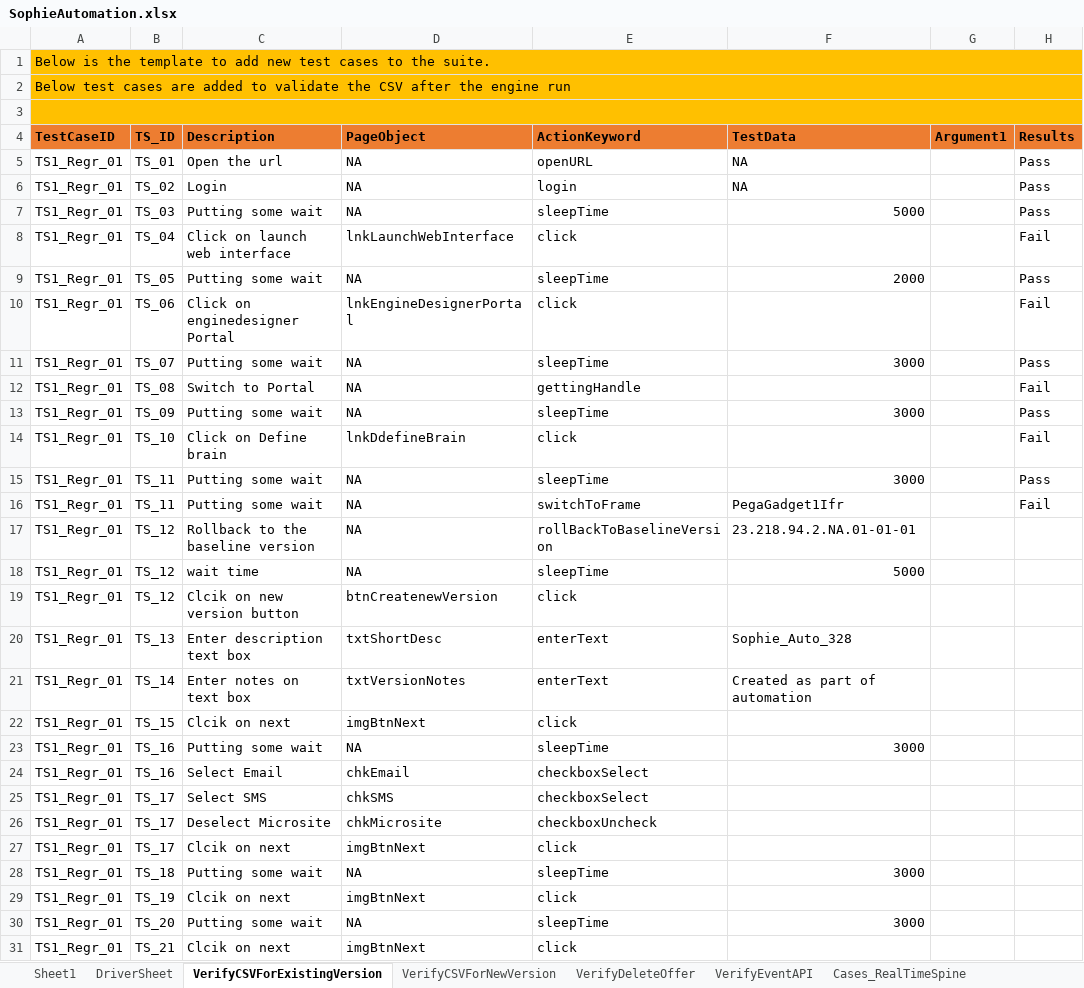
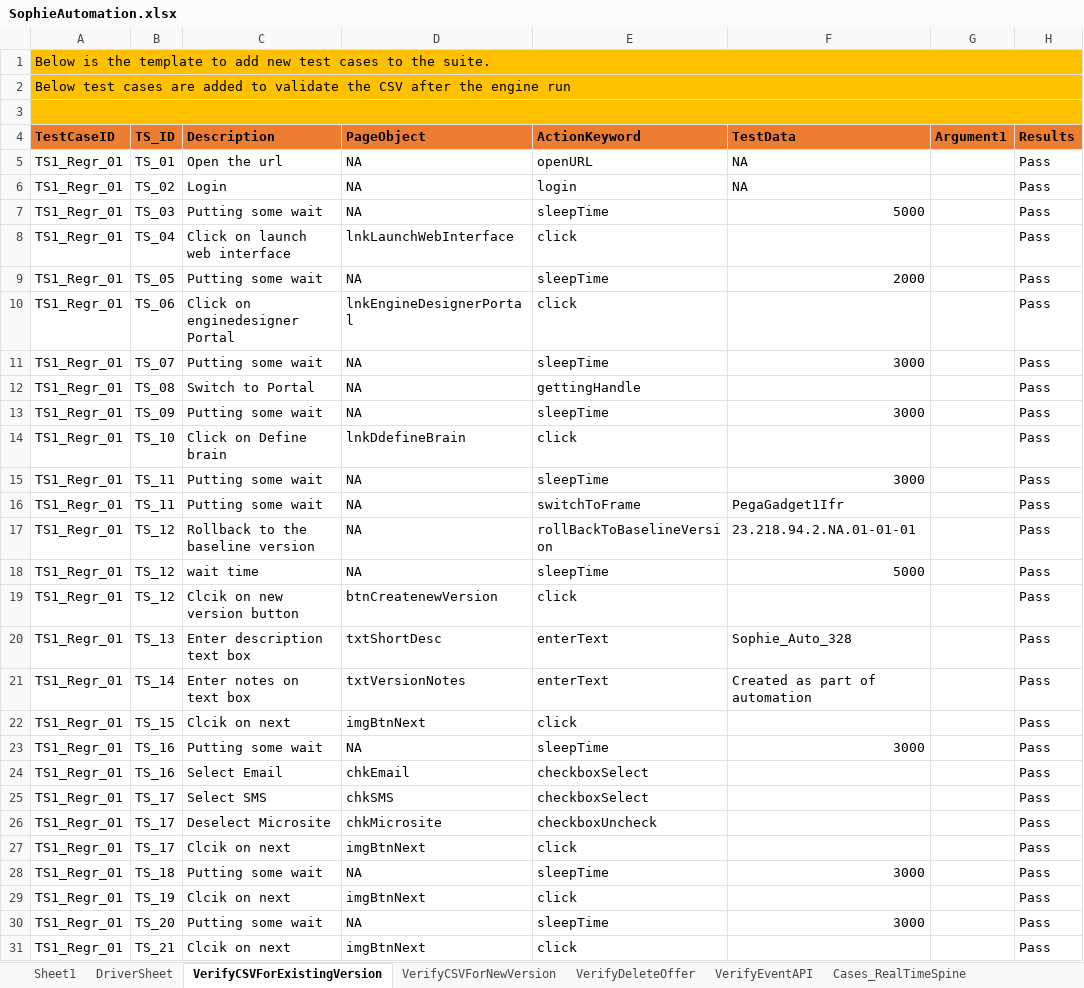
Before and after one commit to jagadeeshgithub1/jagadeeshwer, an Excel workbook: TestDataAndResults/Run1/SophieAutomation.xlsx, sheet VerifyCSVForExistingVersion, drawn as a sheet; only a part is shown; values as stored, in another font and other column widths than the file's, no borders; the diff covers the shown part only; the diff names each change by its address in the sheet, - before the commit and + after, or states it on an @@ line.

```diff
--- a/TestDataAndResults/Run1/SophieAutomation.xlsx (sheet VerifyCSVForExistingVersion)
+++ b/TestDataAndResults/Run1/SophieAutomation.xlsx (sheet VerifyCSVForExistingVersion)
-H8 (Results): Fail
+H8 (Results): Pass
-H10 (Results): Fail
+H10 (Results): Pass
-H12 (Results): Fail
+H12 (Results): Pass
-H14 (Results): Fail
+H14 (Results): Pass
-H16 (Results): Fail
+H16 (Results): Pass
-H17:H31 (Results): (empty)
+H17:H31 (Results): Pass
```
Also changed, not shown: 7 edited cells elsewhere in this sheet, 9 other files.
